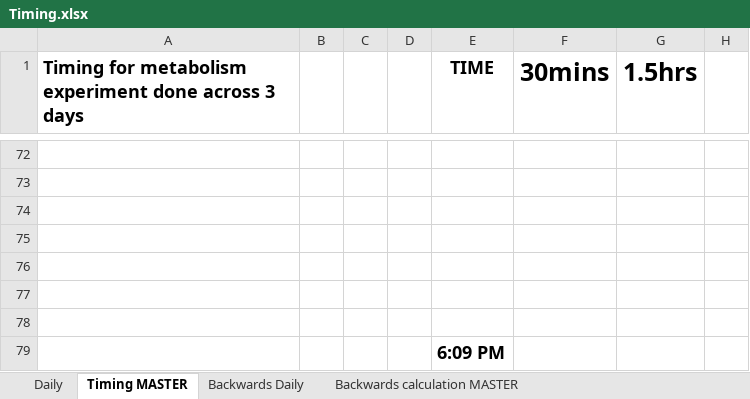
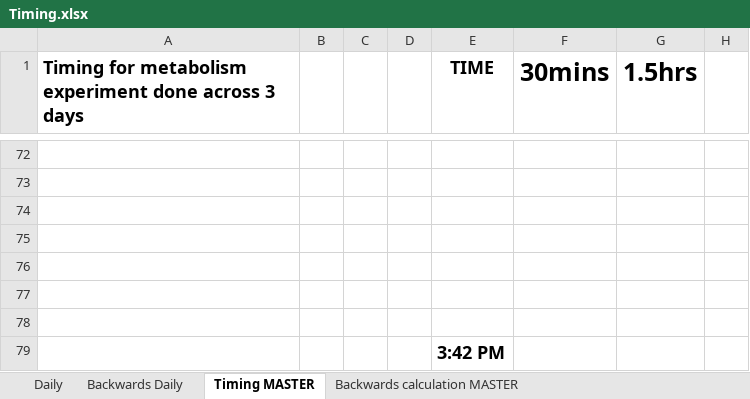
Before and after one commit to daniel1noble/smrrxn, an Excel workbook: data/Timing.xlsx, sheet Timing MASTER, drawn as a sheet; only a part is shown, gaps mark what is left out; values as stored, in another font and other column widths than the file's, no borders; the diff names each change by its address in the sheet, - before the commit and + after, or states it on an @@ line.

```diff
--- a/data/Timing.xlsx (sheet Timing MASTER)
+++ b/data/Timing.xlsx (sheet Timing MASTER)
@@ sheet tab order changed: Daily | Backwards Daily | Timing MASTER | Backwards calculation MASTER @@
-E79 (TIME): 6:09 PM
+E79 (TIME): 3:42 PM
```
Also changed, not shown: sheet Backwards Daily, sheet Daily, sheet Backwards calculation MASTER, formulas that keep their value.
